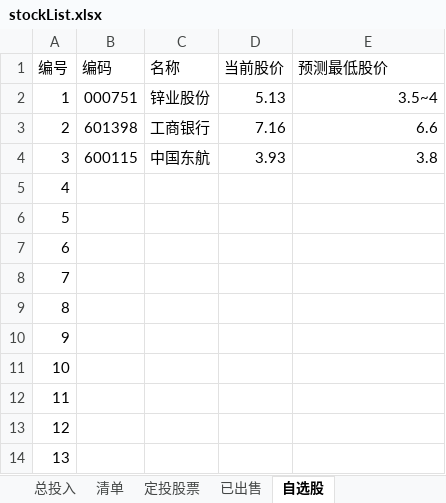
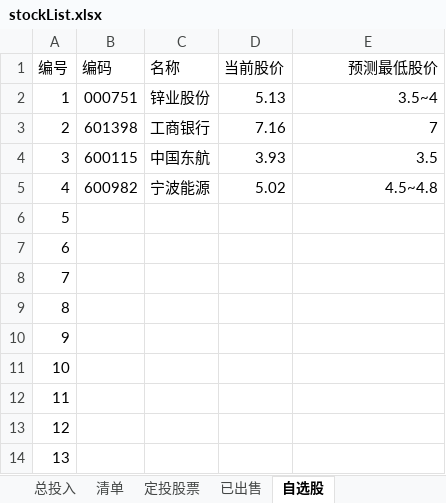
Before and after one commit to lurunfeng/ShareCertificate, an Excel workbook: stockList.xlsx, sheet 自选股, drawn as a sheet; values as stored, in another font and other column widths than the file's, no borders; the diff names each change by its address in the sheet, - before the commit and + after, or states it on an @@ line.

```diff
--- a/stockList.xlsx (sheet 自选股)
+++ b/stockList.xlsx (sheet 自选股)
-E1 alignment: left
+E1 alignment: right
-E3 (预测最低股价): 6.6
+E3 (预测最低股价): 7
-E4 (预测最低股价): 3.8
+E4 (预测最低股价): 3.5
-B5 (编码): (empty)
+B5 (编码): 600982
-C5 (名称): (empty)
+C5 (名称): 宁波能源
-D5 (当前股价): (empty)
+D5 (当前股价): 5.02
-E5 (预测最低股价): (empty)
+E5 (预测最低股价): 4.5~4.8
```
Also changed, not shown: sheet 清单, 1 other file.
